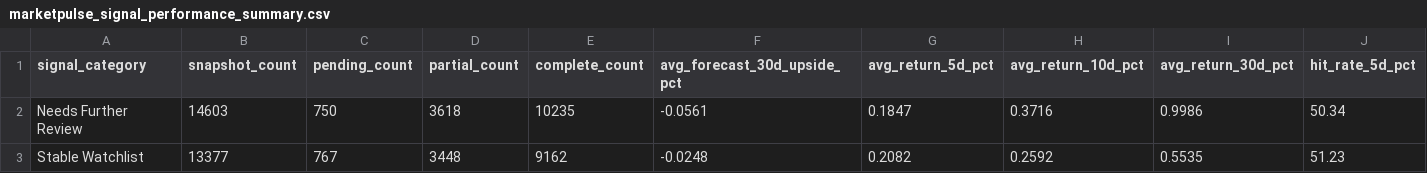
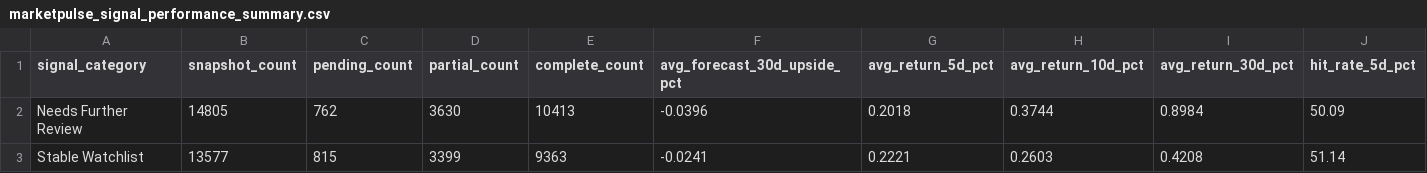
Before and after one commit to nikhilnandi19/marketpulse-web, a CSV file: public/data/marketpulse_signal_performance_summary.csv, drawn as a sheet; only a part is shown; the diff covers the shown part only; the diff names each change by its address in the sheet, - before the commit and + after, or states it on an @@ line.

```diff
--- a/public/data/marketpulse_signal_performance_summary.csv
+++ b/public/data/marketpulse_signal_performance_summary.csv
-B2 (snapshot_count): 14603
+B2 (snapshot_count): 14805
-C2 (pending_count): 750
+C2 (pending_count): 762
-D2 (partial_count): 3618
+D2 (partial_count): 3630
-E2 (complete_count): 10235
+E2 (complete_count): 10413
-F2 (avg_forecast_30d_upside_pct): -0.0561
+F2 (avg_forecast_30d_upside_pct): -0.0396
-G2 (avg_return_5d_pct): 0.1847
+G2 (avg_return_5d_pct): 0.2018
-H2 (avg_return_10d_pct): 0.3716
+H2 (avg_return_10d_pct): 0.3744
-I2 (avg_return_30d_pct): 0.9986
+I2 (avg_return_30d_pct): 0.8984
-J2 (hit_rate_5d_pct): 50.34
+J2 (hit_rate_5d_pct): 50.09
-B3 (snapshot_count): 13377
+B3 (snapshot_count): 13577
-C3 (pending_count): 767
+C3 (pending_count): 815
-D3 (partial_count): 3448
+D3 (partial_count): 3399
-E3 (complete_count): 9162
+E3 (complete_count): 9363
-F3 (avg_forecast_30d_upside_pct): -0.0248
+F3 (avg_forecast_30d_upside_pct): -0.0241
-G3 (avg_return_5d_pct): 0.2082
+G3 (avg_return_5d_pct): 0.2221
-H3 (avg_return_10d_pct): 0.2592
+H3 (avg_return_10d_pct): 0.2603
-I3 (avg_return_30d_pct): 0.5535
+I3 (avg_return_30d_pct): 0.4208
-J3 (hit_rate_5d_pct): 51.23
+J3 (hit_rate_5d_pct): 51.14
```
Also changed, not shown: 37 edited cells elsewhere in this file, public/data/marketpulse_dashboard_company_summary.csv, public/data/marketpulse_dashboard_kpis.csv, 7 other files.
